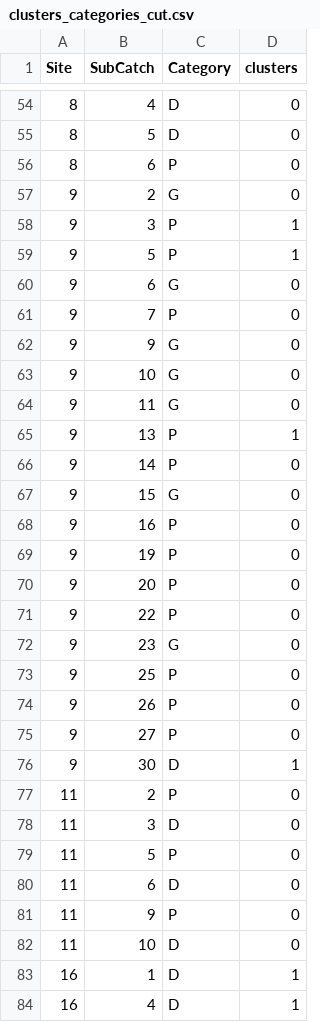
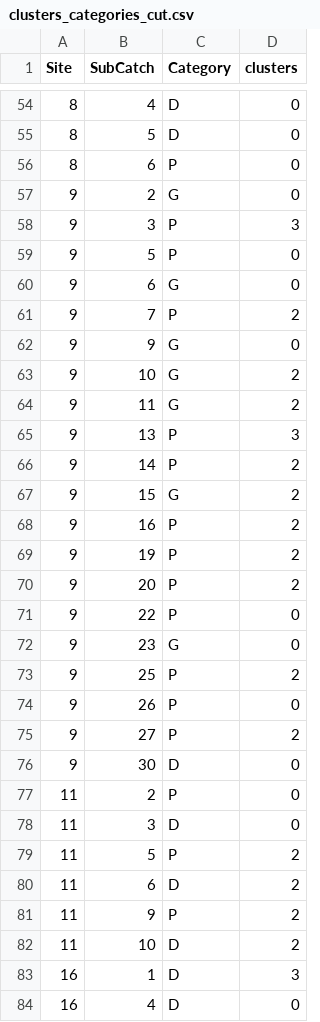
Before and after one commit to Jnsll/LAPrediction, a CSV file: notebooks/output/clusters_categories_cut.csv, drawn as a sheet; only a part is shown, gaps mark what is left out; the diff covers the shown part only.

```diff
--- a/notebooks/output/clusters_categories_cut.csv
+++ b/notebooks/output/clusters_categories_cut.csv
@@ -57,28 +57,28 @@ Site,SubCatch,Category,clusters
 9,2,G,0
-9,3,P,1
-9,5,P,1
+9,3,P,3
+9,5,P,0
 9,6,G,0
-9,7,P,0
+9,7,P,2
 9,9,G,0
-9,10,G,0
-9,11,G,0
-9,13,P,1
-9,14,P,0
-9,15,G,0
-9,16,P,0
-9,19,P,0
-9,20,P,0
+9,10,G,2
+9,11,G,2
+9,13,P,3
+9,14,P,2
+9,15,G,2
+9,16,P,2
+9,19,P,2
+9,20,P,2
 9,22,P,0
 9,23,G,0
-9,25,P,0
+9,25,P,2
 9,26,P,0
-9,27,P,0
-9,30,D,1
+9,27,P,2
+9,30,D,0
 11,2,P,0
 11,3,D,0
-11,5,P,0
-11,6,D,0
-11,9,P,0
-11,10,D,0
-16,1,D,1
-16,4,D,1
+11,5,P,2
+11,6,D,2
+11,9,P,2
+11,10,D,2
+16,1,D,3
+16,4,D,0
```
Also changed, not shown: 134 edited cells elsewhere in this file, notebooks/data/Prediction_PMax_SubCatch_Chronicle0_Approx0_K27.32_AllSites_Slope_Elevation_LC_SAR_Area_CV_HV_Category_meeting.csv, notebooks/output/Clusters_Sites_SubCatch.csv, 40 other files.
